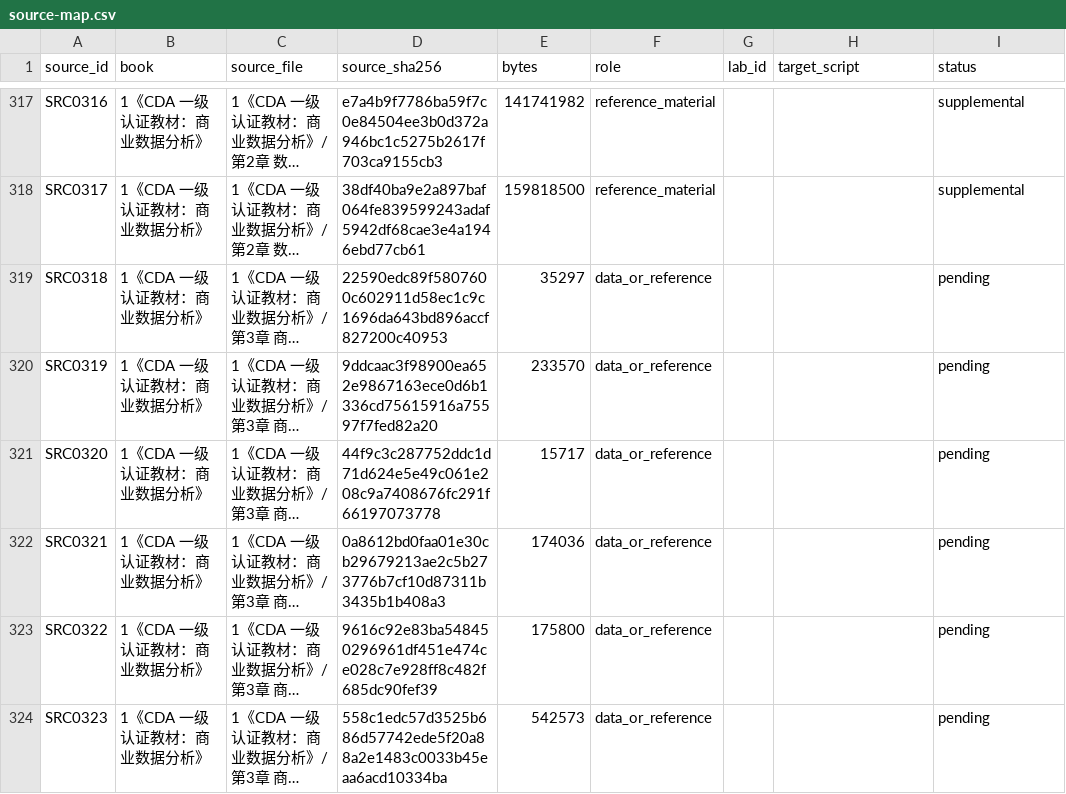
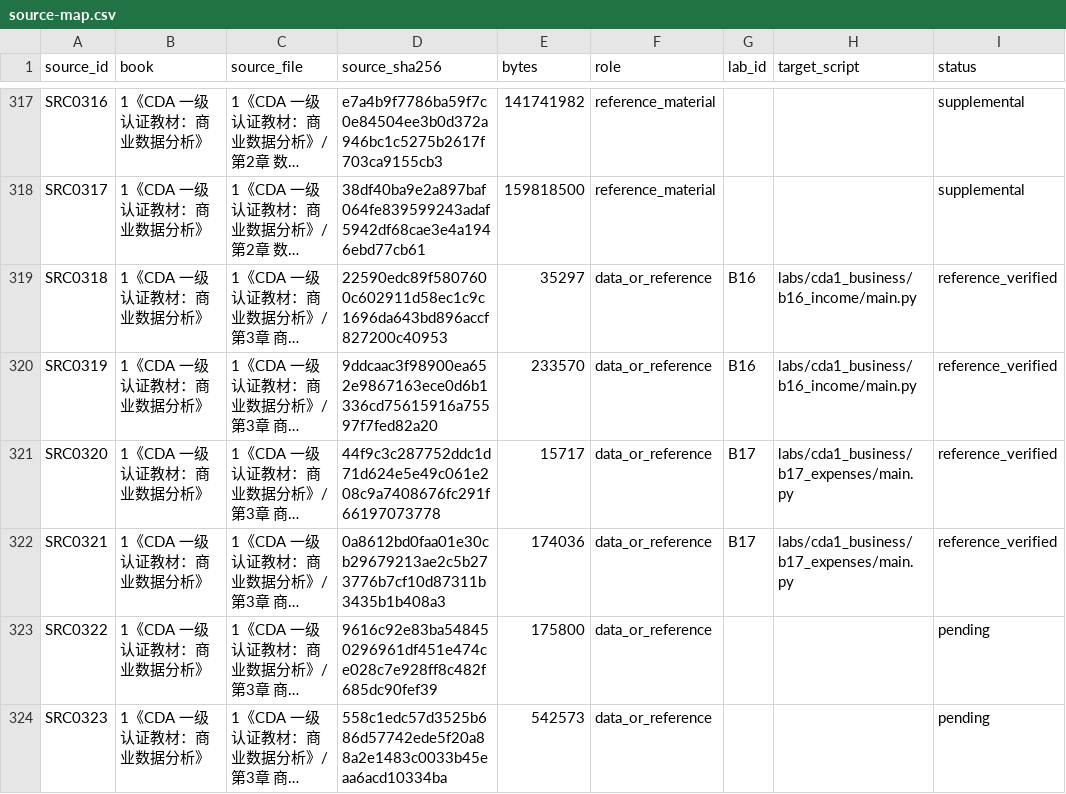
Before and after one commit to 1881188/business-data-analysis-labs, a CSV file: docs/source-map.csv, drawn as a sheet; only a part is shown, gaps mark what is left out; long unchanged cells end in …; the diff names each change by its address in the sheet, - before the commit and + after, or states it on an @@ line.

```diff
--- a/docs/source-map.csv
+++ b/docs/source-map.csv
-G319:G320 (lab_id): (empty)
+G319:G320 (lab_id): B16
-H319:H320 (target_script): (empty)
+H319:H320 (target_script): labs/cda1_business/b16_income/main.py
-I319:I322 (status): pending
+I319:I322 (status): reference_verified
-G321:G322 (lab_id): (empty)
+G321:G322 (lab_id): B17
-H321:H322 (target_script): (empty)
+H321:H322 (target_script): labs/cda1_business/b17_expenses/main.py
```
Also changed, not shown: 43 other files.
